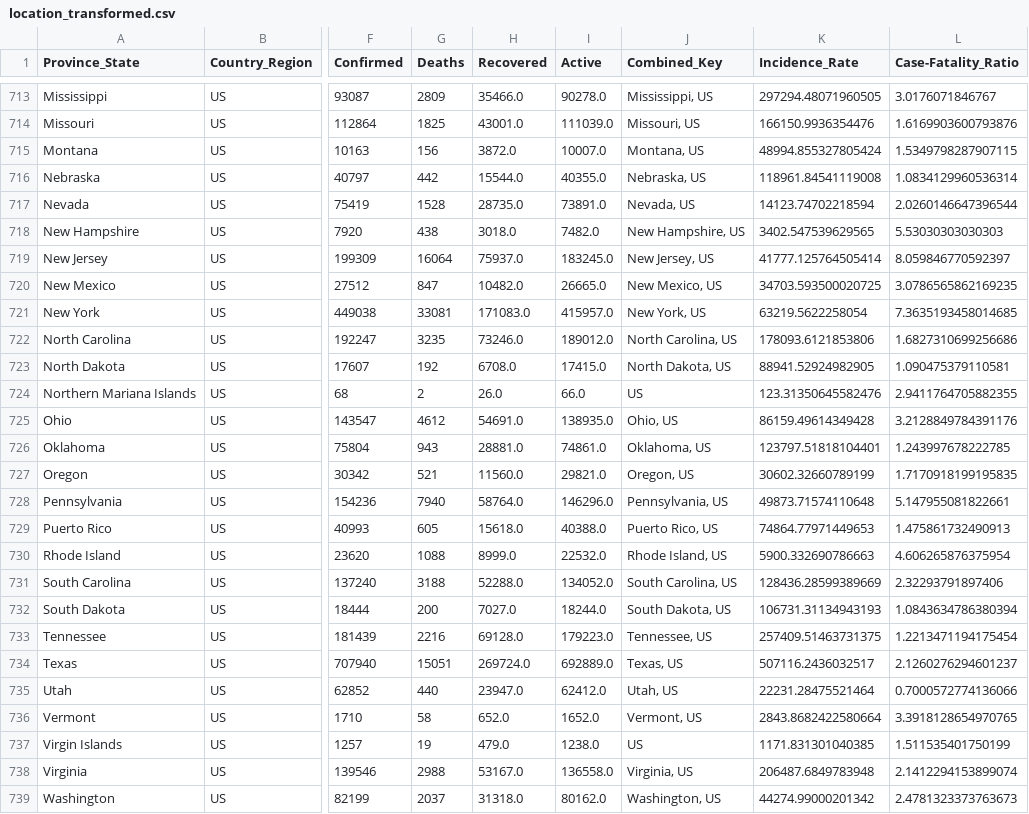
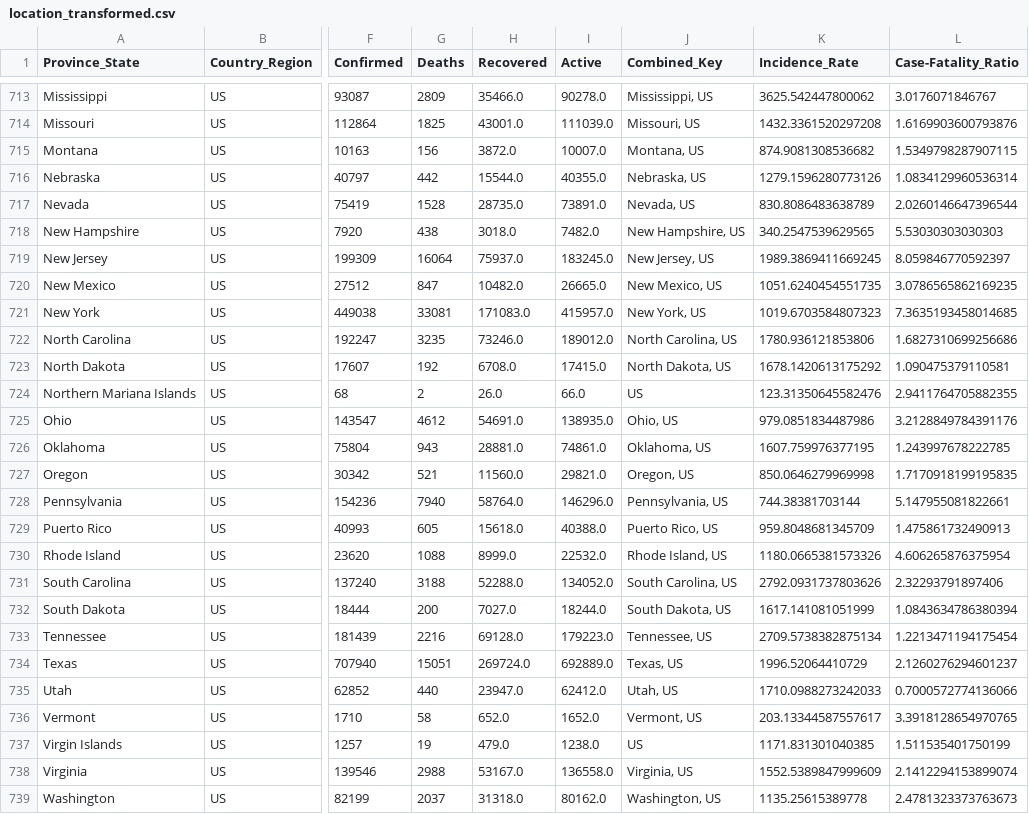
Before and after one commit to JCODEPENG/MileStone-3-Cmpt-459, a CSV file: results/location_transformed.csv, drawn as a sheet; only a part is shown, gaps mark what is left out; the diff covers the shown part only; the diff names each change by its address in the sheet, - before the commit and + after, or states it on an @@ line.

Commit message:
fixed agg method for incidence_rate

```diff
--- a/results/location_transformed.csv
+++ b/results/location_transformed.csv
-K713 (Incidence_Rate): 297294.48071960505
+K713 (Incidence_Rate): 3625.542447800062
-K714 (Incidence_Rate): 166150.9936354476
+K714 (Incidence_Rate): 1432.3361520297208
-K715 (Incidence_Rate): 48994.855327805424
+K715 (Incidence_Rate): 874.9081308536682
-K716 (Incidence_Rate): 118961.84541119008
+K716 (Incidence_Rate): 1279.1596280773126
-K717 (Incidence_Rate): 14123.74702218594
+K717 (Incidence_Rate): 830.8086483638789
-K718 (Incidence_Rate): 3402.547539629565
+K718 (Incidence_Rate): 340.2547539629565
-K719 (Incidence_Rate): 41777.125764505414
+K719 (Incidence_Rate): 1989.3869411669245
-K720 (Incidence_Rate): 34703.593500020725
+K720 (Incidence_Rate): 1051.6240454551735
-K721 (Incidence_Rate): 63219.5622258054
+K721 (Incidence_Rate): 1019.6703584807323
-K722 (Incidence_Rate): 178093.6121853806
+K722 (Incidence_Rate): 1780.936121853806
-K723 (Incidence_Rate): 88941.52924982905
+K723 (Incidence_Rate): 1678.1420613175292
-K725 (Incidence_Rate): 86159.49614349428
+K725 (Incidence_Rate): 979.0851834487986
-K726 (Incidence_Rate): 123797.51818104401
+K726 (Incidence_Rate): 1607.759976377195
-K727 (Incidence_Rate): 30602.32660789199
+K727 (Incidence_Rate): 850.0646279969998
-K728 (Incidence_Rate): 49873.71574110648
+K728 (Incidence_Rate): 744.38381703144
-K729 (Incidence_Rate): 74864.77971449653
+K729 (Incidence_Rate): 959.8048681345709
-K730 (Incidence_Rate): 5900.332690786663
+K730 (Incidence_Rate): 1180.0665381573326
-K731 (Incidence_Rate): 128436.28599389669
+K731 (Incidence_Rate): 2792.0931737803626
-K732 (Incidence_Rate): 106731.31134943193
+K732 (Incidence_Rate): 1617.141081051999
-K733 (Incidence_Rate): 257409.51463731375
+K733 (Incidence_Rate): 2709.5738382875134
-K734 (Incidence_Rate): 507116.2436032517
+K734 (Incidence_Rate): 1996.52064410729
-K735 (Incidence_Rate): 22231.28475521464
+K735 (Incidence_Rate): 1710.0988273242033
-K736 (Incidence_Rate): 2843.8682422580664
+K736 (Incidence_Rate): 203.13344587557617
-K738 (Incidence_Rate): 206487.6849783948
+K738 (Incidence_Rate): 1552.5389847999609
-K739 (Incidence_Rate): 44274.99000201342
+K739 (Incidence_Rate): 1135.25615389778
```
Also changed, not shown: 28 edited cells elsewhere in this file, 2 other files.
